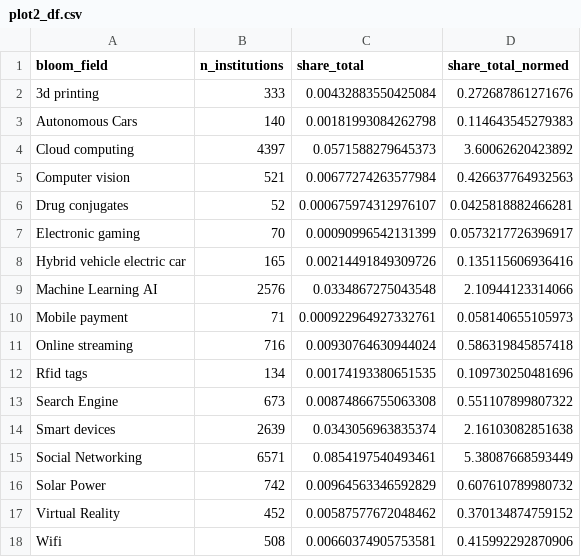
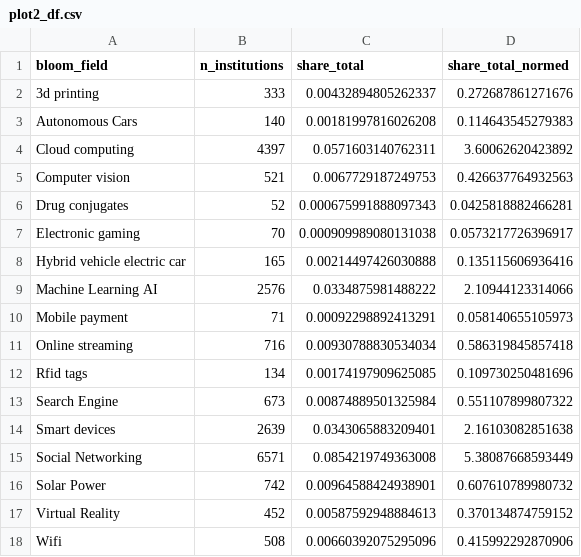
Before and after one commit to cieb-unibas/jobs_disruptive_tech, a CSV file: data/plot2_df.csv, drawn as a sheet.

```diff
--- a/data/plot2_df.csv
+++ b/data/plot2_df.csv
@@ -1,18 +1,18 @@
 "bloom_field","n_institutions","share_total","share_total_normed"
-"3d printing",333,0.00432883550425084,0.272687861271676
-"Autonomous Cars",140,0.00181993084262798,0.114643545279383
-"Cloud computing",4397,0.0571588279645373,3.60062620423892
-"Computer vision",521,0.00677274263577984,0.426637764932563
-"Drug conjugates",52,0.000675974312976107,0.0425818882466281
-"Electronic gaming",70,0.00090996542131399,0.0573217726396917
-"Hybrid vehicle electric car",165,0.00214491849309726,0.135115606936416
-"Machine Learning AI",2576,0.0334867275043548,2.10944123314066
-"Mobile payment",71,0.000922964927332761,0.058140655105973
-"Online streaming",716,0.00930764630944024,0.586319845857418
-"Rfid tags",134,0.00174193380651535,0.109730250481696
-"Search Engine",673,0.00874866755063308,0.551107899807322
-"Smart devices",2639,0.0343056963835374,2.16103082851638
-"Social Networking",6571,0.0854197540493461,5.38087668593449
-"Solar Power",742,0.00964563346592829,0.607610789980732
-"Virtual Reality",452,0.00587577672048462,0.370134874759152
-"Wifi",508,0.00660374905753581,0.415992292870906
+"3d printing",333,0.00432894805262337,0.272687861271676
+"Autonomous Cars",140,0.00181997816026208,0.114643545279383
+"Cloud computing",4397,0.0571603140762311,3.60062620423892
+"Computer vision",521,0.0067729187249753,0.426637764932563
+"Drug conjugates",52,0.000675991888097343,0.0425818882466281
+"Electronic gaming",70,0.000909989080131038,0.0573217726396917
+"Hybrid vehicle electric car",165,0.00214497426030888,0.135115606936416
+"Machine Learning AI",2576,0.0334875981488222,2.10944123314066
+"Mobile payment",71,0.00092298892413291,0.058140655105973
+"Online streaming",716,0.00930788830534034,0.586319845857418
+"Rfid tags",134,0.00174197909625085,0.109730250481696
+"Search Engine",673,0.00874889501325984,0.551107899807322
+"Smart devices",2639,0.0343065883209401,2.16103082851638
+"Social Networking",6571,0.0854219749363008,5.38087668593449
+"Solar Power",742,0.00964588424938901,0.607610789980732
+"Virtual Reality",452,0.00587592948884613,0.370134874759152
+"Wifi",508,0.00660392075295096,0.415992292870906
```
Also changed, not shown: data/plot1_df.csv, data/plot3_df.csv, 5 other files.
